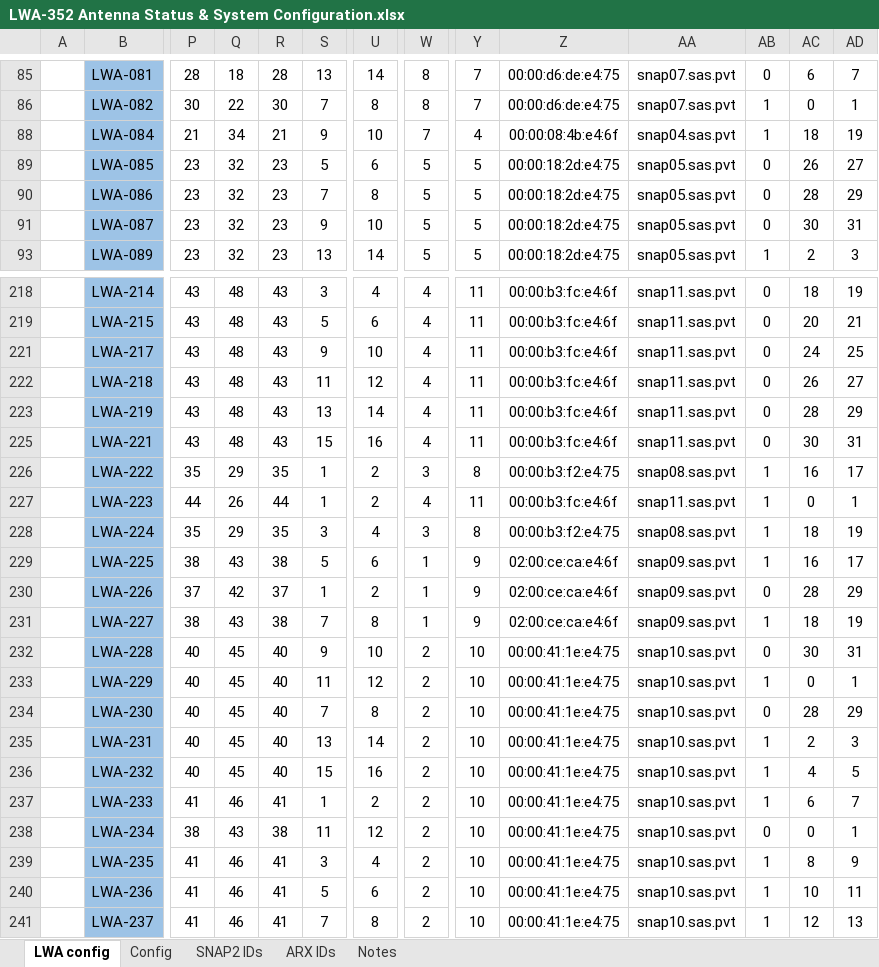
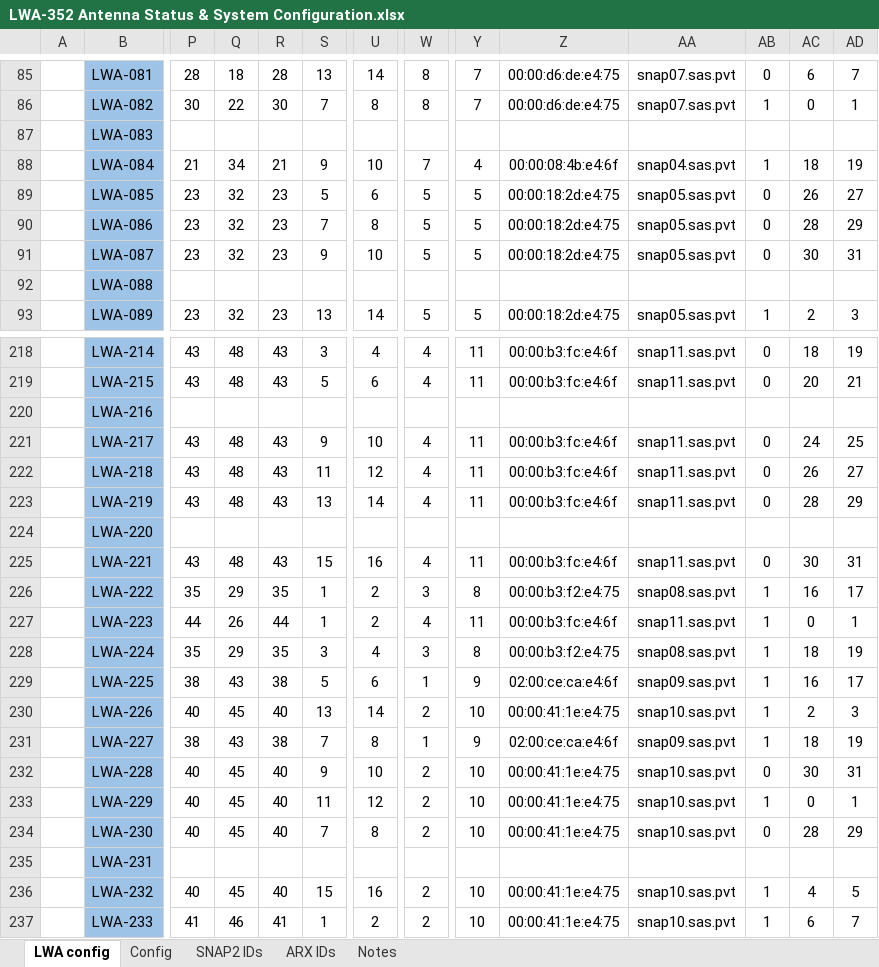
Before and after one commit to ovro-lwa/lwa-antpos, an Excel workbook: lwa_antpos/data/LWA-352 Antenna Status & System Configuration.xlsx, sheet LWA config, drawn as a sheet; only a part is shown, gaps mark what is left out; the shorter side is filled out with more unchanged rows; values as stored, in another font and other column widths than the file's, no borders; conditional formats not drawn; rows hold the shown columns only; the diff covers the shown part only; the diff names each change by its address in the sheet, - before the commit and + after, or states it on an @@ line.

```diff
--- a/lwa_antpos/data/LWA-352 Antenna Status & System Configuration.xlsx (sheet LWA config)
+++ b/lwa_antpos/data/LWA-352 Antenna Status & System Configuration.xlsx (sheet LWA config)
@@ row 87 unhidden:  | LWA-083 @@
@@ row 92 unhidden:  | LWA-088 @@
@@ row 220 unhidden:  | LWA-216 @@
@@ row 224 unhidden:  | LWA-220 @@
-P230: 37
+P230: 40
-Q230: 42
+Q230: 45
-R230: 37
+R230: 40
-S230: 1
+S230: 13
-U230: 2
+U230: 14
-W230: 1
+W230: 2
-Y230: 9
+Y230: 10
-Z230: 02:00:ce:ca:e4:6f
+Z230: 00:00:41:1e:e4:75
-AA230: snap09.sas.pvt
+AA230: snap10.sas.pvt
-AB230: 0
+AB230: 1
-AC230: 28
+AC230: 2
-AD230: 29
+AD230: 3
-P235: 40
+P235: (empty)
-Q235: 45
+Q235: (empty)
-R235: 40
+R235: (empty)
-S235: 13
+S235: (empty)
-U235: 14
+U235: (empty)
-W235: 2
+W235: (empty)
-Y235: 10
+Y235: (empty)
-Z235: 00:00:41:1e:e4:75
+Z235: (empty)
-AA235: snap10.sas.pvt
+AA235: (empty)
-AB235: 1
+AB235: (empty)
-AC235: 2
+AC235: (empty)
-AD235: 3
+AD235: (empty)
```
Also changed, not shown: 1 added row, 9 hidden or unhidden rows, 36 edited cells and cell formats elsewhere in this sheet, formulas that keep their value.
